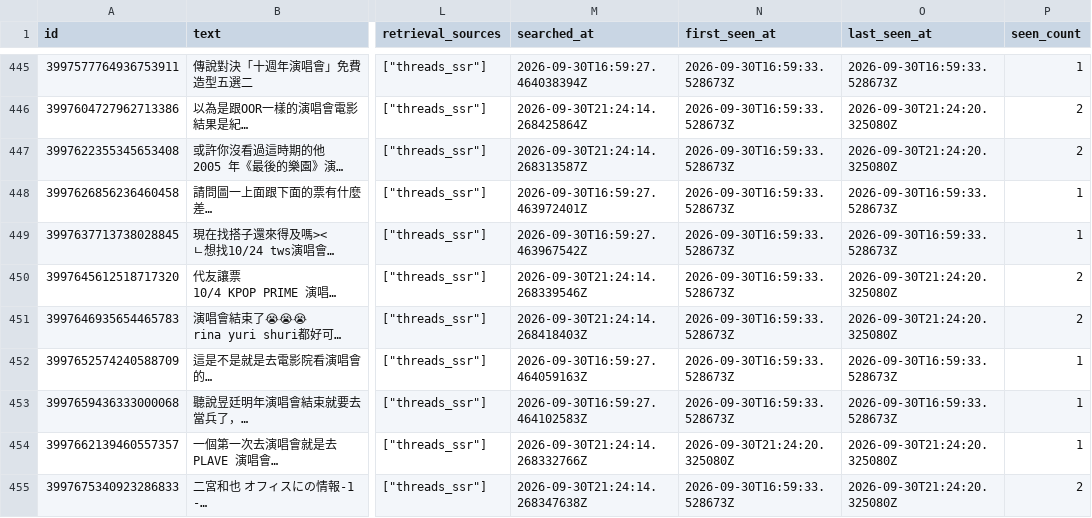
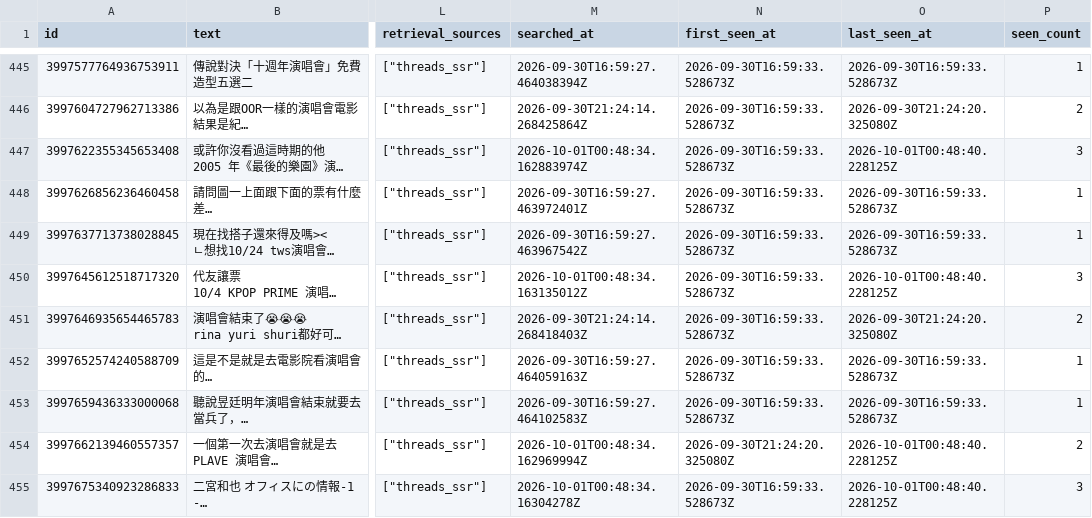
Before and after one commit to Gabriel-chun/threads-cli-nextstop, a CSV file: collector/archive/latest/master.csv, drawn as a sheet; only a part is shown, gaps mark what is left out; long unchanged cells end in …; the diff covers the shown part only; the diff names each change by its address in the sheet, - before the commit and + after, or states it on an @@ line.

```diff
--- a/collector/archive/latest/master.csv
+++ b/collector/archive/latest/master.csv
-M447 (searched_at): 2026-09-30T21:24:14.268313587Z
+M447 (searched_at): 2026-10-01T00:48:34.162883974Z
-O447 (last_seen_at): 2026-09-30T21:24:20.325080Z
+O447 (last_seen_at): 2026-10-01T00:48:40.228125Z
-P447 (seen_count): 2
+P447 (seen_count): 3
-M450 (searched_at): 2026-09-30T21:24:14.268339546Z
+M450 (searched_at): 2026-10-01T00:48:34.163135012Z
-O450 (last_seen_at): 2026-09-30T21:24:20.325080Z
+O450 (last_seen_at): 2026-10-01T00:48:40.228125Z
-P450 (seen_count): 2
+P450 (seen_count): 3
-M454 (searched_at): 2026-09-30T21:24:14.268332766Z
+M454 (searched_at): 2026-10-01T00:48:34.162969994Z
-O454:O455 (last_seen_at): 2026-09-30T21:24:20.325080Z
+O454:O455 (last_seen_at): 2026-10-01T00:48:40.228125Z
-P454 (seen_count): 1
+P454 (seen_count): 2
-M455 (searched_at): 2026-09-30T21:24:14.268347638Z
+M455 (searched_at): 2026-10-01T00:48:34.16304278Z
-P455 (seen_count): 2
+P455 (seen_count): 3
```
Also changed, not shown: 2 added rows and 9 edited cells elsewhere in this file, 11 other files.
